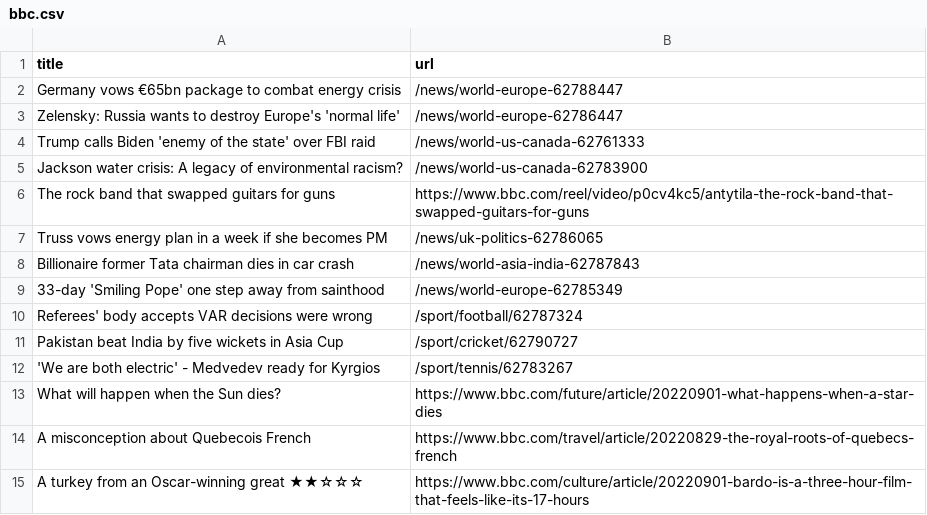
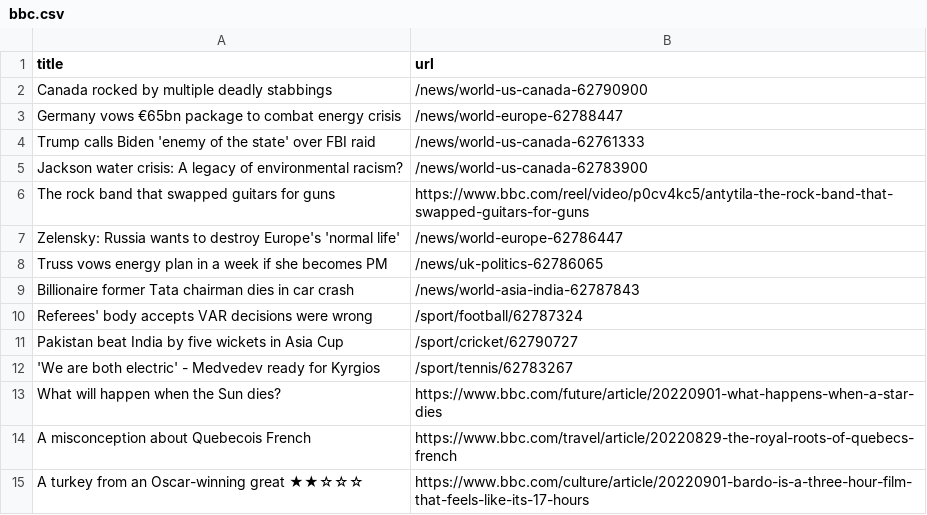
Before and after one commit to gabrielacarrasquillo/automatic-scraper-bbc, a CSV file: bbc.csv, drawn as a sheet; only a part is shown.

```diff
--- a/bbc.csv
+++ b/bbc.csv
@@ -1,4 +1,4 @@
 title,url
+Canada rocked by multiple deadly stabbings,/news/world-us-canada-62790900
 Germany vows €65bn package to combat energy crisis,/news/world-europe-62788447
-Zelensky: Russia wants to destroy Europe's 'normal life',/news/world-europe-62786447
 Trump calls Biden 'enemy of the state' over FBI raid,/news/world-us-canada-62761333
@@ -6,5 +6,5 @@ Jackson water crisis: A legacy of environmental racism?,/news/world-us-canada-62
 The rock band that swapped guitars for guns,https://www.bbc.com/reel/video/p0cv4kc5/antytila-the-rock-band-that-swapped-guitars-for-guns
+Zelensky: Russia wants to destroy Europe's 'normal life',/news/world-europe-62786447
 Truss vows energy plan in a week if she becomes PM,/news/uk-politics-62786065
 Billionaire former Tata chairman dies in car crash,/news/world-asia-india-62787843
-33-day 'Smiling Pope' one step away from sainthood,/news/world-europe-62785349
 Referees' body accepts VAR decisions were wrong,/sport/football/62787324
```
